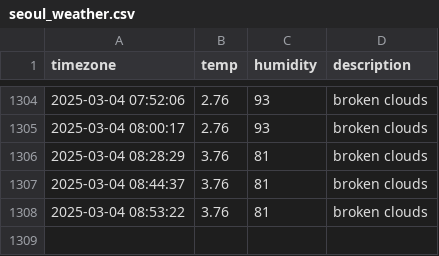
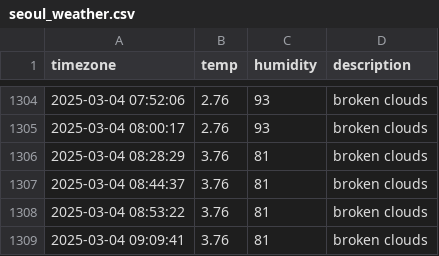
Before and after one commit to ssb0502/seoul_weather, a CSV file: seoul_weather.csv, drawn as a sheet; only a part is shown, gaps mark what is left out; the diff names each change by its address in the sheet, - before the commit and + after, or states it on an @@ line.

```diff
--- a/seoul_weather.csv
+++ b/seoul_weather.csv
+row 1309: 2025-03-04 09:09:41 | 3.76 | 81 | broken clouds
```
